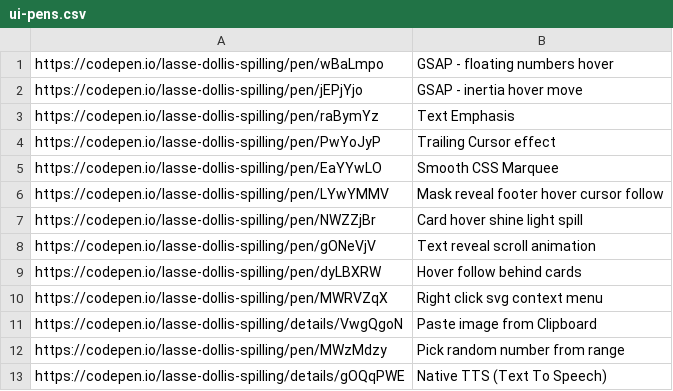
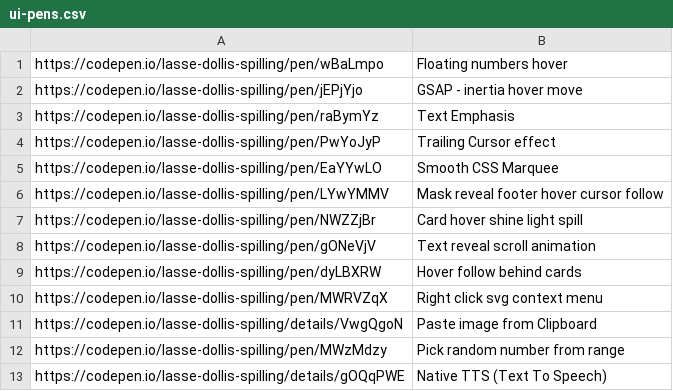
Before and after one commit to aksellsor/tools, a CSV file: public/ui-pens.csv, drawn as a sheet.

Commit message:
Update ui-pens.csv

```diff
--- a/public/ui-pens.csv
+++ b/public/ui-pens.csv
@@ -1,2 +1,2 @@
-https://codepen.io/lasse-dollis-spilling/pen/wBaLmpo, GSAP - floating numbers hover
+https://codepen.io/lasse-dollis-spilling/pen/wBaLmpo, Floating numbers hover
 https://codepen.io/lasse-dollis-spilling/pen/jEPjYjo, GSAP - inertia hover move
```
